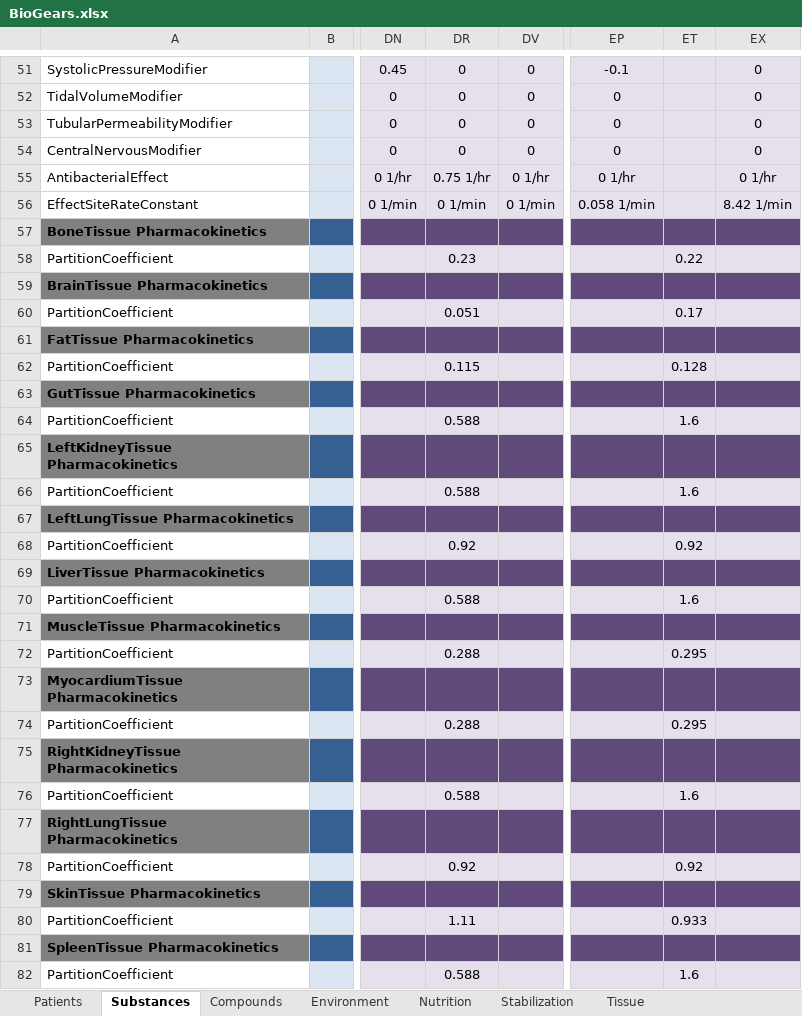
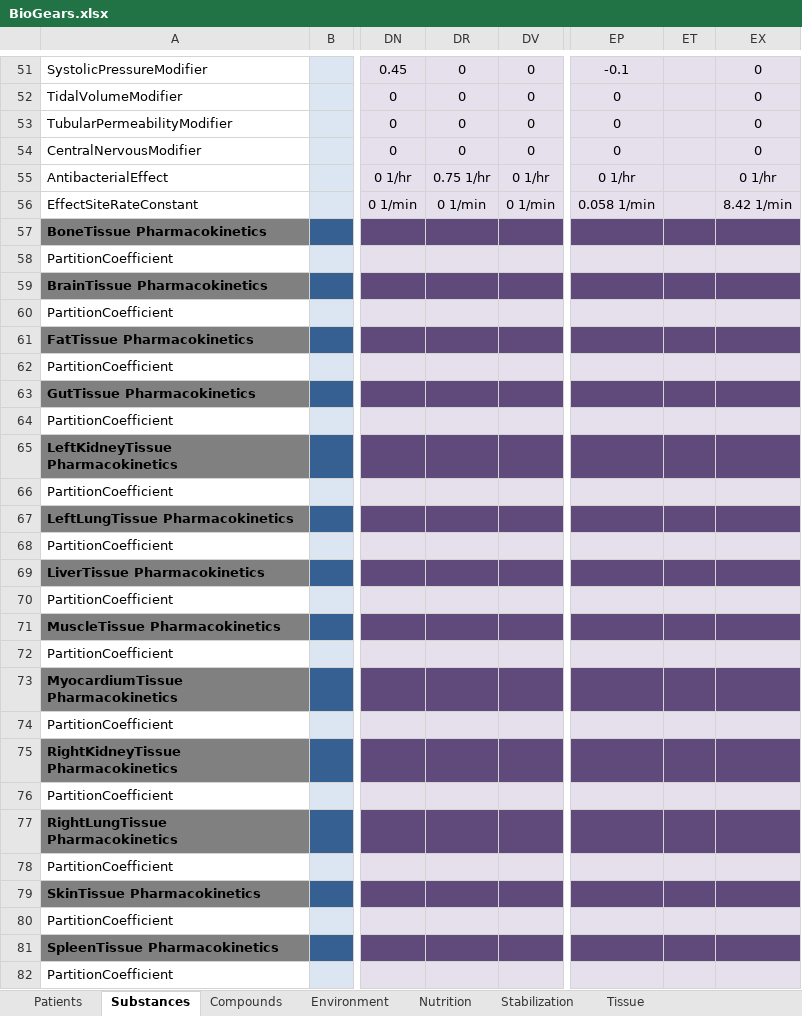
Before and after one commit to BioGearsEngine/core, an Excel workbook: share/data/BioGears.xlsx, sheet Substances, drawn as a sheet; only a part is shown, gaps mark what is left out; values as stored, in another font and other column widths than the file's, no borders; the diff covers the shown part only; the diff names each change by its address in the sheet, - before the commit and + after, or states it on an @@ line.

```diff
--- a/share/data/BioGears.xlsx (sheet Substances)
+++ b/share/data/BioGears.xlsx (sheet Substances)
-DR58: 0.23
+DR58: (empty)
-ET58: 0.22
+ET58: (empty)
-DR60: 0.051
+DR60: (empty)
-ET60: 0.17
+ET60: (empty)
-DR62: 0.115
+DR62: (empty)
-ET62: 0.128
+ET62: (empty)
-DR64: 0.588
+DR64: (empty)
-ET64: 1.6
+ET64: (empty)
-DR66: 0.588
+DR66: (empty)
-ET66: 1.6
+ET66: (empty)
-DR68: 0.92
+DR68: (empty)
-ET68: 0.92
+ET68: (empty)
-DR70: 0.588
+DR70: (empty)
-ET70: 1.6
+ET70: (empty)
-DR72: 0.288
+DR72: (empty)
-ET72: 0.295
+ET72: (empty)
-DR74: 0.288
+DR74: (empty)
-ET74: 0.295
+ET74: (empty)
-DR76: 0.588
+DR76: (empty)
-ET76: 1.6
+ET76: (empty)
-DR78: 0.92
+DR78: (empty)
-ET78: 0.92
+ET78: (empty)
-DR80: 1.11
+DR80: (empty)
-ET80: 0.933
+ET80: (empty)
-DR82: 0.588
+DR82: (empty)
-ET82: 1.6
+ET82: (empty)
```
Also changed, not shown: 33 edited cells elsewhere in this sheet, 32 other files.
